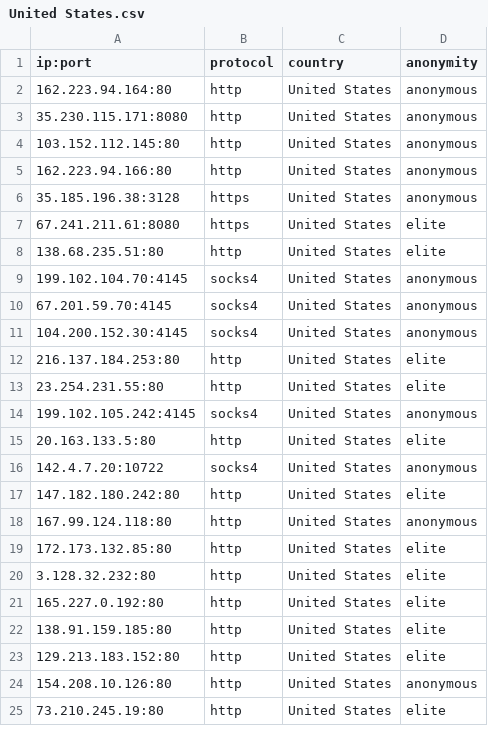
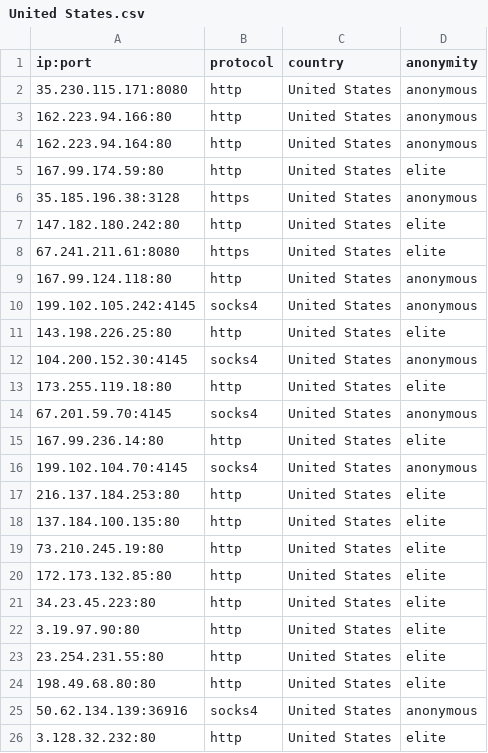
Before and after one commit to NoureddineRmila/daily-free-working-proxies, a CSV file: United States.csv, drawn as a sheet; only a part is shown; the diff covers the shown part only.

```diff
--- a/United States.csv
+++ b/United States.csv
@@ -1,25 +1,26 @@
 ip:port,protocol,country,anonymity
+35.230.115.171:8080,http,United States,anonymous
+162.223.94.166:80,http,United States,anonymous
 162.223.94.164:80,http,United States,anonymous
-35.230.115.171:8080,http,United States,anonymous
-103.152.112.145:80,http,United States,anonymous
-162.223.94.166:80,http,United States,anonymous
+167.99.174.59:80,http,United States,elite
 35.185.196.38:3128,https,United States,anonymous
+147.182.180.242:80,http,United States,elite
 67.241.211.61:8080,https,United States,elite
-138.68.235.51:80,http,United States,elite
+167.99.124.118:80,http,United States,anonymous
+199.102.105.242:4145,socks4,United States,anonymous
+143.198.226.25:80,http,United States,elite
+104.200.152.30:4145,socks4,United States,anonymous
+173.255.119.18:80,http,United States,elite
+67.201.59.70:4145,socks4,United States,anonymous
+167.99.236.14:80,http,United States,elite
 199.102.104.70:4145,socks4,United States,anonymous
-67.201.59.70:4145,socks4,United States,anonymous
-104.200.152.30:4145,socks4,United States,anonymous
 216.137.184.253:80,http,United States,elite
+137.184.100.135:80,http,United States,elite
+73.210.245.19:80,http,United States,elite
+172.173.132.85:80,http,United States,elite
+34.23.45.223:80,http,United States,elite
+3.19.97.90:80,http,United States,elite
 23.254.231.55:80,http,United States,elite
-199.102.105.242:4145,socks4,United States,anonymous
-20.163.133.5:80,http,United States,elite
-142.4.7.20:10722,socks4,United States,anonymous
-147.182.180.242:80,http,United States,elite
-167.99.124.118:80,http,United States,anonymous
-172.173.132.85:80,http,United States,elite
+198.49.68.80:80,http,United States,elite
+50.62.134.139:36916,socks4,United States,anonymous
 3.128.32.232:80,http,United States,elite
-165.227.0.192:80,http,United States,elite
-138.91.159.185:80,http,United States,elite
-129.213.183.152:80,http,United States,elite
-154.208.10.126:80,http,United States,anonymous
-73.210.245.19:80,http,United States,elite
```
Also changed, not shown: 1 removed row and 1 edited cell elsewhere in this file, Germany.csv, all_proxies.csv, 18 other files.
